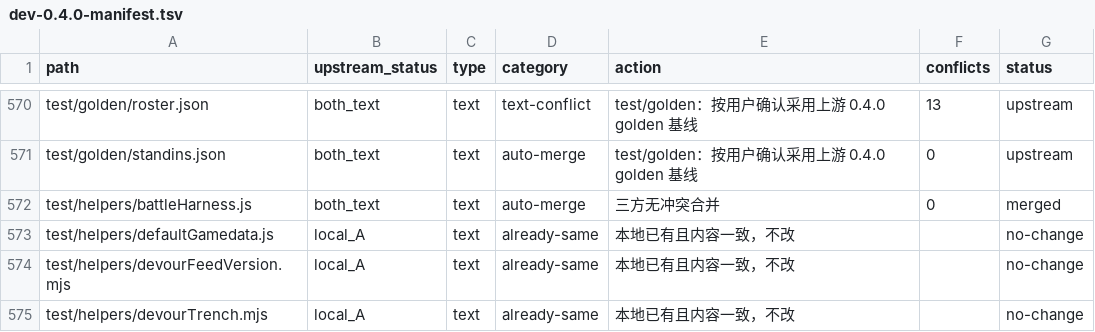
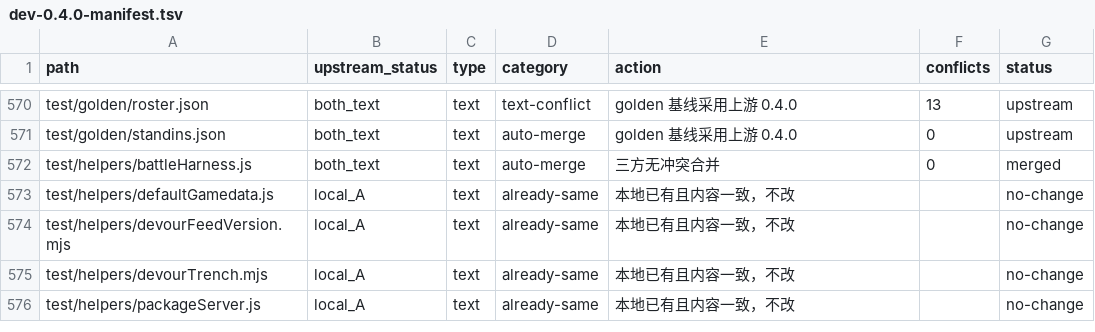
Before and after one commit to kanomahoro1224/Stronghold-Protocol, a TSV file: docs/sync/dev-0.4.0-manifest.tsv, drawn as a sheet; only a part is shown, gaps mark what is left out; the shorter side is filled out with more unchanged rows; the diff covers the shown part only; the diff names each change by its address in the sheet, - before the commit and + after, or states it on an @@ line.

Commit message:
Record upstream sync final status
更新 902 个文件最终状态计数，记录界面修复与剩余 golden 差异的用户决策点。

```diff
--- a/docs/sync/dev-0.4.0-manifest.tsv
+++ b/docs/sync/dev-0.4.0-manifest.tsv
-E570:E571 (action): test/golden：按用户确认采用上游 0.4.0 golden 基线
+E570:E571 (action): golden 基线采用上游 0.4.0
```
Also changed, not shown: 45 edited cells elsewhere in this file, 1 other file.
